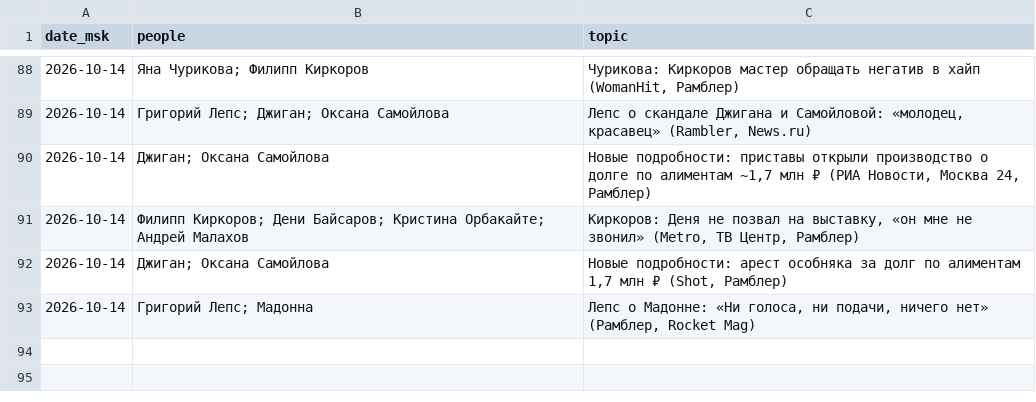
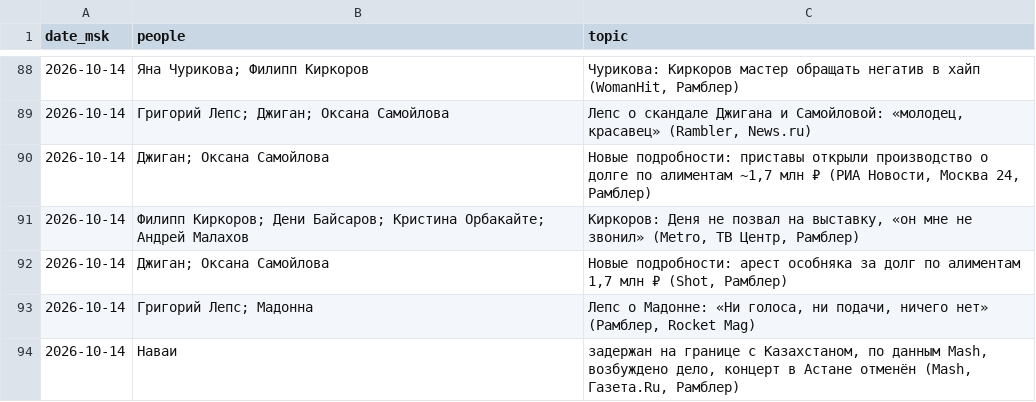
Before and after one commit to Hostin2131/zakulisye-covers, a TSV file: published.tsv, drawn as a sheet; only a part is shown, gaps mark what is left out.

```diff
--- a/published.tsv
+++ b/published.tsv
@@ -93 +93,2 @@ date_msk	people	topic
 2026-10-14	Григорий Лепс; Мадонна	Лепс о Мадонне: «Ни голоса, ни подачи, ничего нет» (Рамблер, Rocket Mag)
+2026-10-14	Наваи	задержан на границе с Казахстаном, по данным Mash, возбуждено дело, концерт в Астане отменён (Mash, Газета.Ru, Рамблер)
```
